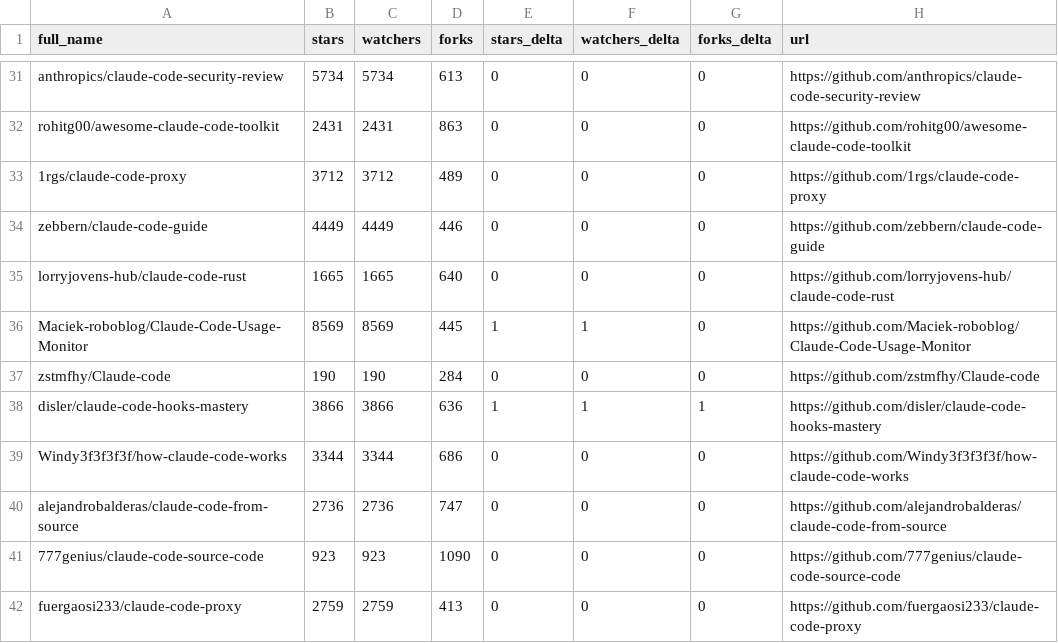
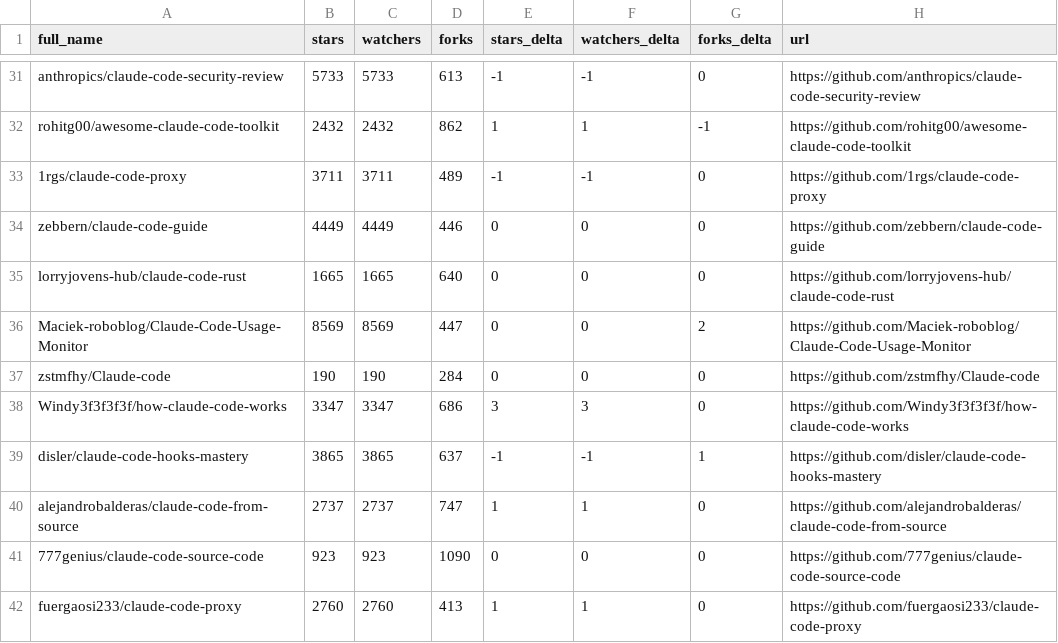
Before and after one commit to Moshbbab/awesome-claude-code, a CSV file: data/repo-ticker-previous.csv, drawn as a sheet; only a part is shown, gaps mark what is left out; removed rows and columns are numbered as before the commit, all else as after; the diff covers the shown part only; the diff names each change by its address in the sheet, - before the commit and + after, or states it on an @@ line.

```diff
--- a/data/repo-ticker-previous.csv
+++ b/data/repo-ticker-previous.csv
-B31 (stars): 5734
+B31 (stars): 5733
-C31 (watchers): 5734
+C31 (watchers): 5733
-E31 (stars_delta): 0
+E31 (stars_delta): -1
-F31 (watchers_delta): 0
+F31 (watchers_delta): -1
-B32 (stars): 2431
+B32 (stars): 2432
-C32 (watchers): 2431
+C32 (watchers): 2432
-D32 (forks): 863
+D32 (forks): 862
-E32 (stars_delta): 0
+E32 (stars_delta): 1
-F32 (watchers_delta): 0
+F32 (watchers_delta): 1
-G32 (forks_delta): 0
+G32 (forks_delta): -1
-B33 (stars): 3712
+B33 (stars): 3711
-C33 (watchers): 3712
+C33 (watchers): 3711
-E33 (stars_delta): 0
+E33 (stars_delta): -1
-F33 (watchers_delta): 0
+F33 (watchers_delta): -1
-D36 (forks): 445
+D36 (forks): 447
-E36 (stars_delta): 1
+E36 (stars_delta): 0
-F36 (watchers_delta): 1
+F36 (watchers_delta): 0
-G36 (forks_delta): 0
+G36 (forks_delta): 2
-row 38: disler/claude-code-hooks-mastery | 3866 | 3866 | 636 | 1 | 1 | 1 | https://github.com/disler/claude-code-hooks-mastery
-B38 (stars): 3344
+B38 (stars): 3347
-C38 (watchers): 3344
+C38 (watchers): 3347
-E38 (stars_delta): 0
+E38 (stars_delta): 3
-F38 (watchers_delta): 0
+F38 (watchers_delta): 3
+row 39: disler/claude-code-hooks-mastery | 3865 | 3865 | 637 | -1 | -1 | 1 | https://github.com/disler/claude-code-hooks-mastery
-B40 (stars): 2736
+B40 (stars): 2737
-C40 (watchers): 2736
+C40 (watchers): 2737
-E40 (stars_delta): 0
+E40 (stars_delta): 1
-F40 (watchers_delta): 0
+F40 (watchers_delta): 1
-B42 (stars): 2759
+B42 (stars): 2760
-C42 (watchers): 2759
+C42 (watchers): 2760
-E42 (stars_delta): 0
+E42 (stars_delta): 1
-F42 (watchers_delta): 0
+F42 (watchers_delta): 1
```
Also changed, not shown: 2 added rows, 2 removed rows, 1 moved row and 106 edited cells elsewhere in this file, 1 other file.
